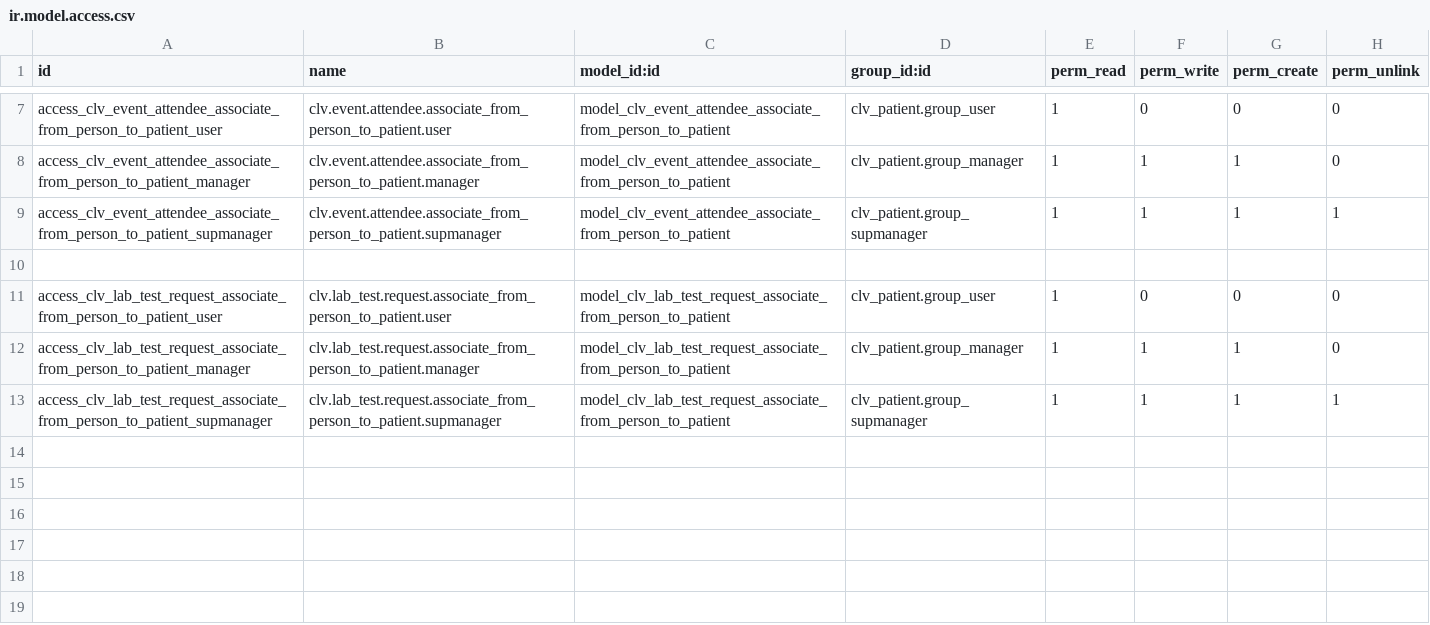
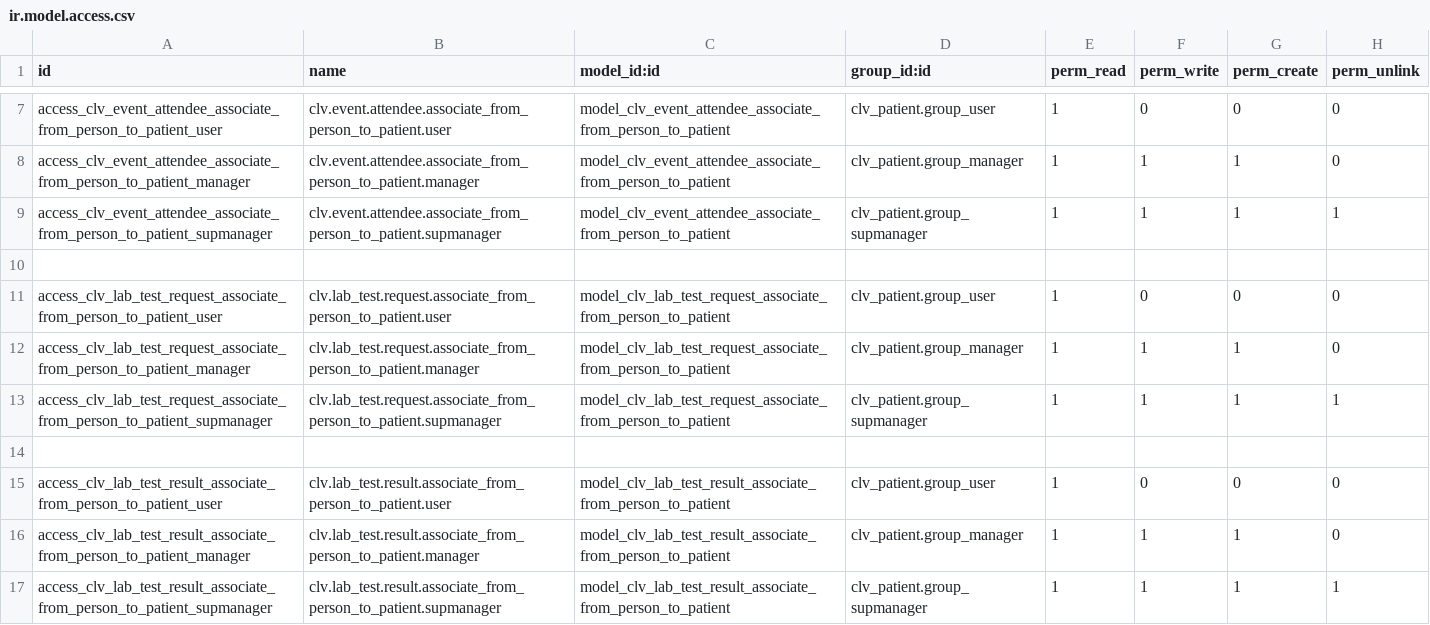
Before and after one commit to CLVsol/clvsol_odoo_addons_jcafb, a CSV file: clv_patient_community_jcafb/security/ir.model.access.csv, drawn as a sheet; only a part is shown, gaps mark what is left out.

Commit message:
[IMP] clv_patient_community_jcafb (ADD wizard/lab_test_result_associate_from_person_to_patient)

```diff
--- a/clv_patient_community_jcafb/security/ir.model.access.csv
+++ b/clv_patient_community_jcafb/security/ir.model.access.csv
@@ -13 +13,5 @@ access_clv_lab_test_request_associate_from_person_to_patient_manager,clv.lab_tes
 access_clv_lab_test_request_associate_from_person_to_patient_supmanager,clv.lab_test.request.associate_from_person_to_patient.supmanager,model_clv_lab_test_request_associate_from_person_to_patient,clv_patient.group_supmanager,1,1,1,1
+
+access_clv_lab_test_result_associate_from_person_to_patient_user,clv.lab_test.result.associate_from_person_to_patient.user,model_clv_lab_test_result_associate_from_person_to_patient,clv_patient.group_user,1,0,0,0
+access_clv_lab_test_result_associate_from_person_to_patient_manager,clv.lab_test.result.associate_from_person_to_patient.manager,model_clv_lab_test_result_associate_from_person_to_patient,clv_patient.group_manager,1,1,1,0
+access_clv_lab_test_result_associate_from_person_to_patient_supmanager,clv.lab_test.result.associate_from_person_to_patient.supmanager,model_clv_lab_test_result_associate_from_person_to_patient,clv_patient.group_supmanager,1,1,1,1
```
Also changed, not shown: 4 other files.
